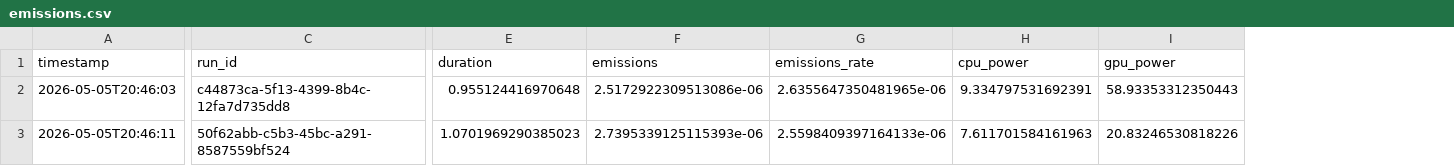
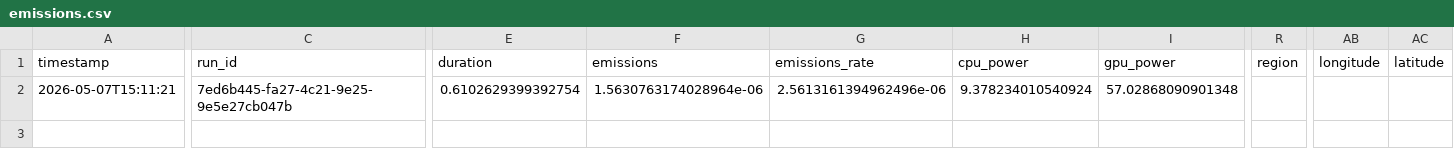
Before and after one commit to Bekathunder215/GWPinLanguageModels, a CSV file: data/prompt_four_mid/emissions.csv, drawn as a sheet; only a part is shown, gaps mark what is left out; removed rows and columns are numbered as before the commit, all else as after; rows hold the shown columns only; the diff covers the shown part only; the diff names each change by its address in the sheet, - before the commit and + after, or states it on an @@ line.

```diff
--- a/data/prompt_four_mid/emissions.csv
+++ b/data/prompt_four_mid/emissions.csv
+column R (region), empty
+column AB (longitude), empty
+column AC (latitude), empty
-A2 (timestamp): 2026-05-05T20:46:03
+A2 (timestamp): 2026-05-07T15:11:21
-C2 (run_id): c44873ca-5f13-4399-8b4c-12fa7d735dd8
+C2 (run_id): 7ed6b445-fa27-4c21-9e25-9e5e27cb047b
-E2 (duration): 0.955124416970648
+E2 (duration): 0.6102629399392754
-F2 (emissions): 2.5172922309513086e-06
+F2 (emissions): 1.5630763174028964e-06
-G2 (emissions_rate): 2.6355647350481965e-06
+G2 (emissions_rate): 2.5613161394962496e-06
-H2 (cpu_power): 9.334797531692391
+H2 (cpu_power): 9.378234010540924
-I2 (gpu_power): 58.93353312350443
+I2 (gpu_power): 57.02868090901348
-row 3: 2026-05-05T20:46:11 | 50f62abb-c5b3-45bc-a291-8587559bf524 | 1.0701969290385023 | 2.7395339125115393e-06 | 2.5598409397164133e-06 | 7.611701584161963 | 20.83246530818226
```
Also changed, not shown: 8 edited cells elsewhere in this file, data/prompt_five_high/emissions.csv, data/prompt_five_low/emissions.csv, 44 other files.
